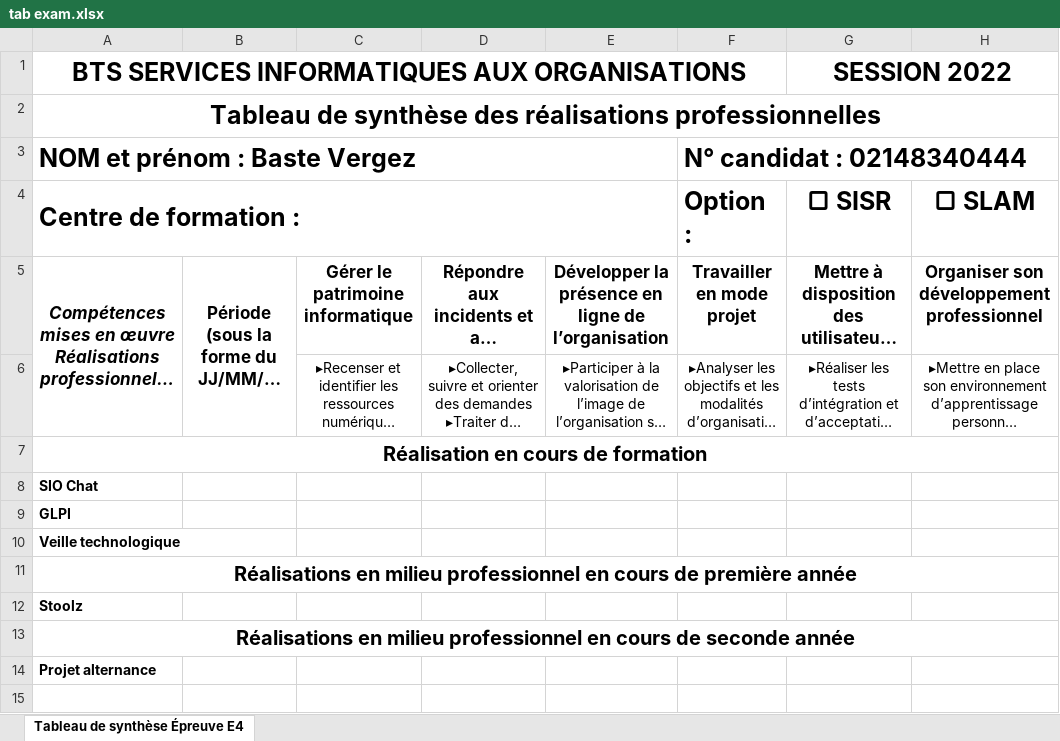
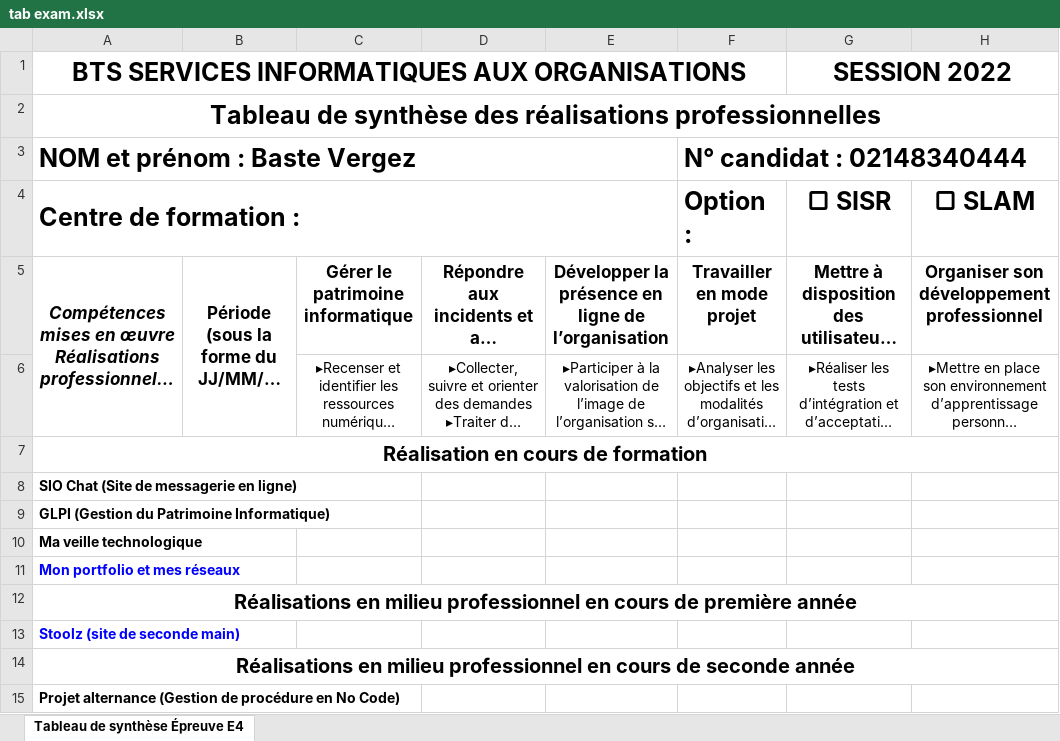
Before and after one commit to swannvrg/portfolio, an Excel workbook: ressources/fiche exam/tab exam.xlsx, sheet Tableau de synthèse Épreuve E4, drawn as a sheet; long unchanged cells end in …; values as stored, in another font and other column widths than the file's, no borders; charts and pictures not drawn; addresses are those after the commit; the diff names each change by its address in the sheet, - before the commit and + after, or states it on an @@ line.

```diff
--- a/ressources/fiche exam/tab exam.xlsx (sheet Tableau de synthèse Épreuve E4)
+++ b/ressources/fiche exam/tab exam.xlsx (sheet Tableau de synthèse Épreuve E4)
-A8: SIO Chat
+A8: SIO Chat (Site de messagerie en ligne)
-A9: GLPI
+A9: GLPI (Gestion du Patrimoine Informatique)
-A10: Veille technologique
+A10: Ma veille technologique
+row 11: Mon portfolio et mes réseaux
-A13: Stoolz
+A13: Stoolz (site de seconde main)
-A13 text colour: black
+A13 text colour: #0000FF
-A15: Projet alternance
+A15: Projet alternance (Gestion de procédure en No Code)
```
Also changed, not shown: charts or pictures, 3 other files.
